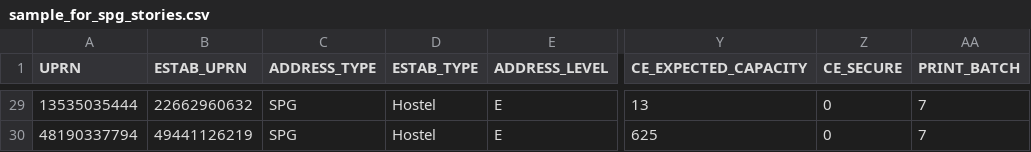
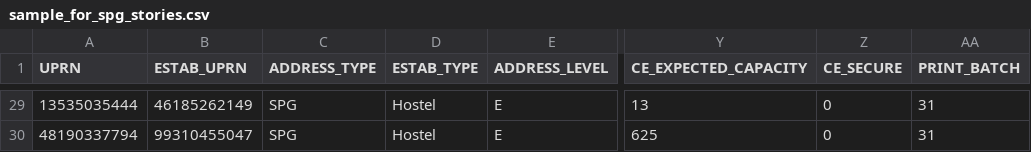
Before and after one commit to ONSdigital/census-rm-acceptance-tests, a CSV file: resources/sample_files/sample_for_spg_stories.csv, drawn as a sheet; only a part is shown, gaps mark what is left out; the diff covers the shown part only; the diff names each change by its address in the sheet, - before the commit and + after, or states it on an @@ line.

Commit message:
Add missing UPRNs

```diff
--- a/resources/sample_files/sample_for_spg_stories.csv
+++ b/resources/sample_files/sample_for_spg_stories.csv
-B29 (ESTAB_UPRN): 22662960632
+B29 (ESTAB_UPRN): 46185262149
-AA29:AA30 (PRINT_BATCH): 7
+AA29:AA30 (PRINT_BATCH): 31
-B30 (ESTAB_UPRN): 49441126219
+B30 (ESTAB_UPRN): 99310455047
```
Also changed, not shown: 54 edited cells elsewhere in this file, resources/sample_files/sample_1_english_CE_secure_estab.csv, resources/sample_files/sample_1_ni_CE_estab.csv, 34 other files.
